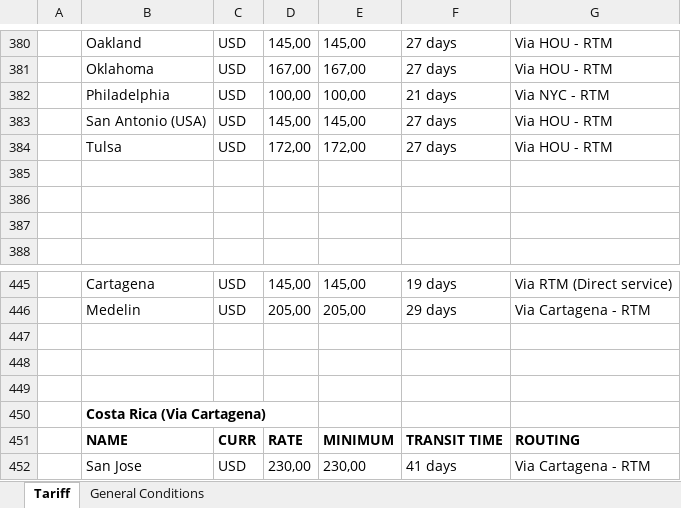
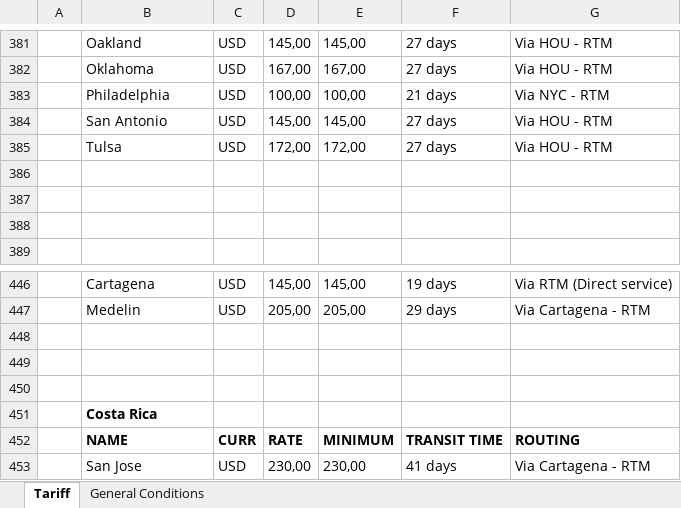
Before and after one commit to romikoops/polaris_clone, an Excel workbook: db/dummydata/easyshipping/pfc_import.xlsx, sheet Tariff, drawn as a sheet; only a part is shown, gaps mark what is left out; values as stored, in another font and other column widths than the file's, no borders; charts and pictures not drawn; addresses are those after the commit; the diff covers the shown part only; the diff names each change by its address in the sheet, - before the commit and + after, or states it on an @@ line.

```diff
--- a/db/dummydata/easyshipping/pfc_import.xlsx (sheet Tariff)
+++ b/db/dummydata/easyshipping/pfc_import.xlsx (sheet Tariff)
-B384: San Antonio (USA)
+B384: San Antonio
-B451: Costa Rica (Via Cartagena)
+B451: Costa Rica
```
Also changed, not shown: 1 added row and 7 edited cells elsewhere in this sheet, db/dummydata/easyshipping/pfc_export.xlsx, 15 other files.
